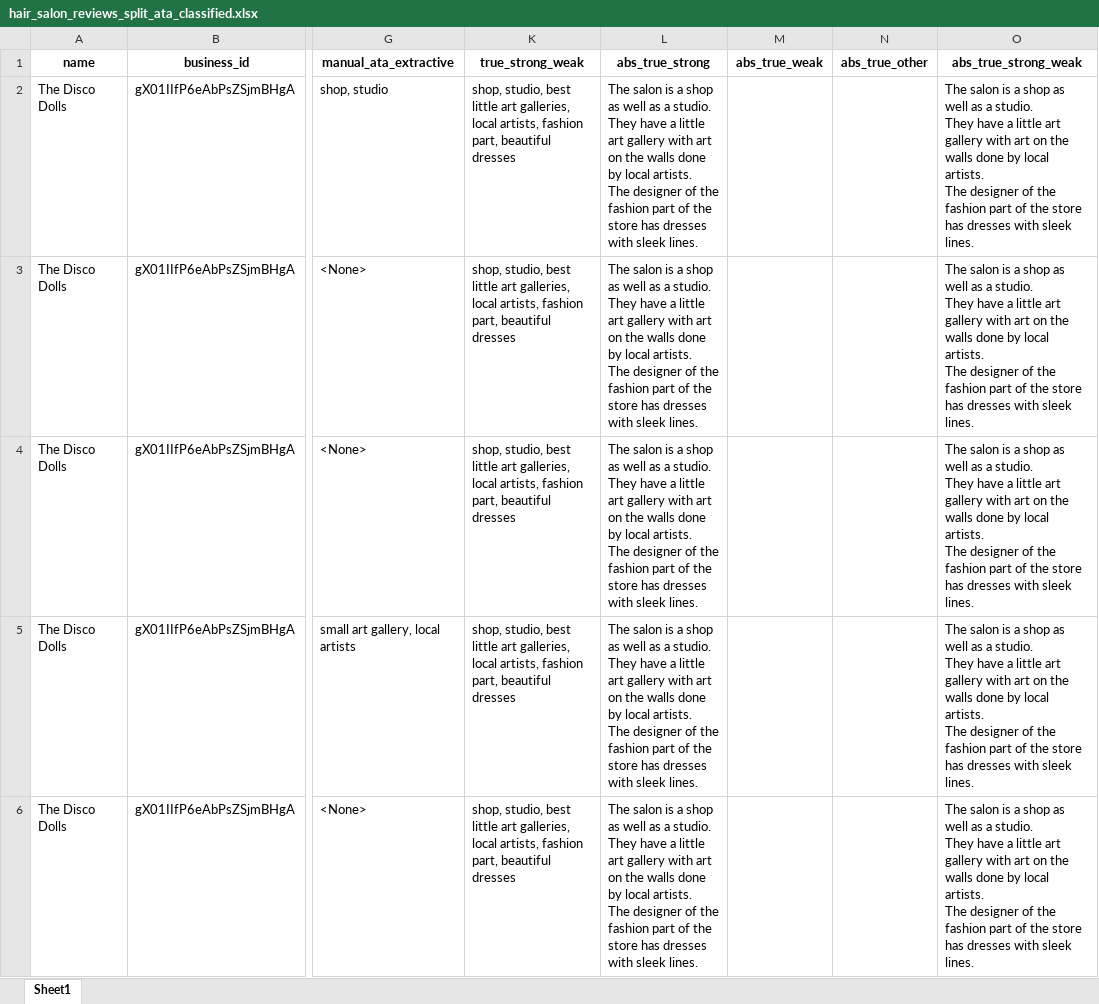
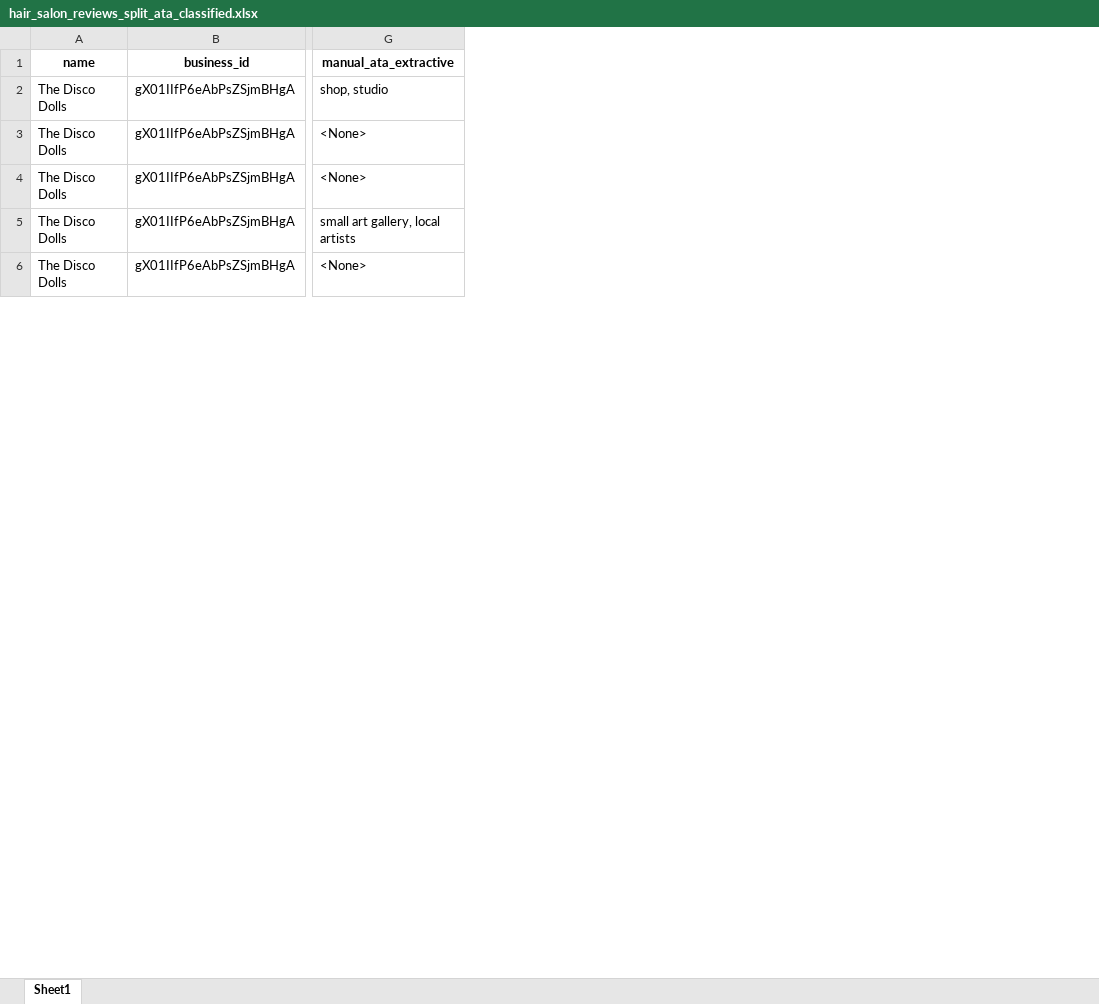
Before and after one commit to ramituncc49er/ATARS, an Excel workbook: datasets/extracted_atypical_aspects_from_reviews/hair_salons/primary+secondary/hair_salon_reviews_split_ata_classified.xlsx, sheet Sheet1, drawn as a sheet; only a part is shown, gaps mark what is left out; values as stored, in another font and other column widths than the file's, no borders; ↵ is a line break in a cell; the diff names each change by its address in the sheet, - before the commit and + after, or states it on an @@ line.

Commit message:
Add files via upload

```diff
--- a/datasets/extracted_atypical_aspects_from_reviews/hair_salons/primary+secondary/hair_salon_reviews_split_ata_classified.xlsx (sheet Sheet1)
+++ b/datasets/extracted_atypical_aspects_from_reviews/hair_salons/primary+secondary/hair_salon_reviews_split_ata_classified.xlsx (sheet Sheet1)
-column K (true_strong_weak), rows 2-6: all shop, studio, best little art galleries, local artists, fashion part, beautiful dresses
-column L (abs_true_strong), rows 2-6: all The salon is a shop as well as a studio. ↵ They have a little art gallery with art on the walls done by local artists. ↵ The designer of the fashion part of the store has dresses with sleek lines.
-column M (abs_true_weak), empty
-column N (abs_true_other), empty
-column O (abs_true_strong_weak), rows 2-6: all The salon is a shop as well as a studio. ↵ They have a little art gallery with art on the walls done by local artists. ↵ The designer of the fashion part of the store has dresses with sleek lines.
```
Also changed, not shown: hidden cells.
